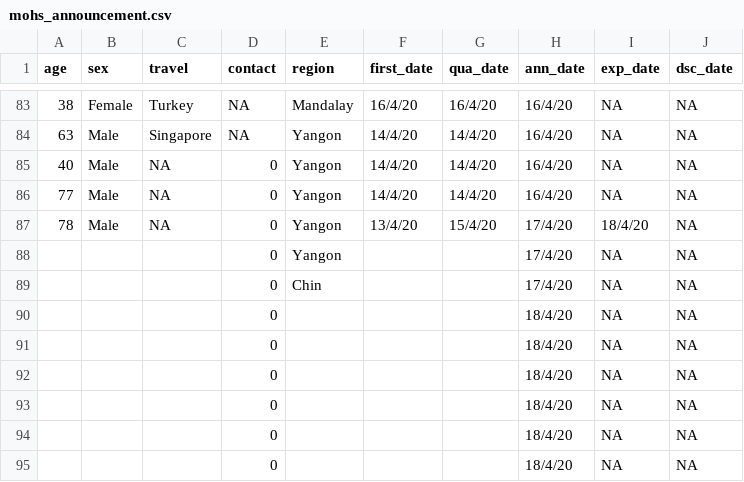
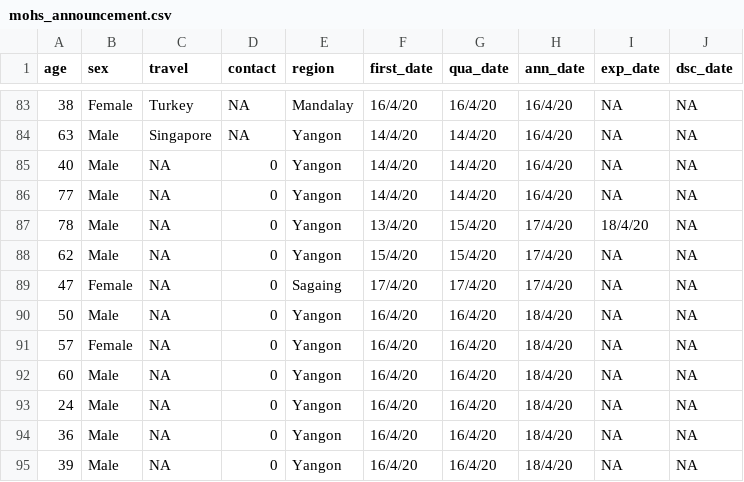
Before and after one commit to finerbrighterlighter/myanmar_covid19, a CSV file: mohs_announcement.csv, drawn as a sheet; only a part is shown, gaps mark what is left out.

Commit message:
Update mohs_announcement.csv

```diff
--- a/mohs_announcement.csv
+++ b/mohs_announcement.csv
@@ -87,9 +87,9 @@ age,sex,travel,contact,region,first_date,qua_date,ann_date,exp_date,dsc_date
 78,Male,NA,0,Yangon,13/4/20,15/4/20,17/4/20,18/4/20,NA
-,,,0,Yangon,,,17/4/20,NA,NA
-,,,0,Chin,,,17/4/20,NA,NA
-,,,0,,,,18/4/20,NA,NA
-,,,0,,,,18/4/20,NA,NA
-,,,0,,,,18/4/20,NA,NA
-,,,0,,,,18/4/20,NA,NA
-,,,0,,,,18/4/20,NA,NA
-,,,0,,,,18/4/20,NA,NA
+62,Male,NA,0,Yangon,15/4/20,15/4/20,17/4/20,NA,NA
+47,Female,NA,0,Sagaing,17/4/20,17/4/20,17/4/20,NA,NA
+50,Male,NA,0,Yangon,16/4/20,16/4/20,18/4/20,NA,NA
+57,Female,NA,0,Yangon,16/4/20,16/4/20,18/4/20,NA,NA
+60,Male,NA,0,Yangon,16/4/20,16/4/20,18/4/20,NA,NA
+24,Male,NA,0,Yangon,16/4/20,16/4/20,18/4/20,NA,NA
+36,Male,NA,0,Yangon,16/4/20,16/4/20,18/4/20,NA,NA
+39,Male,NA,0,Yangon,16/4/20,16/4/20,18/4/20,NA,NA
```
